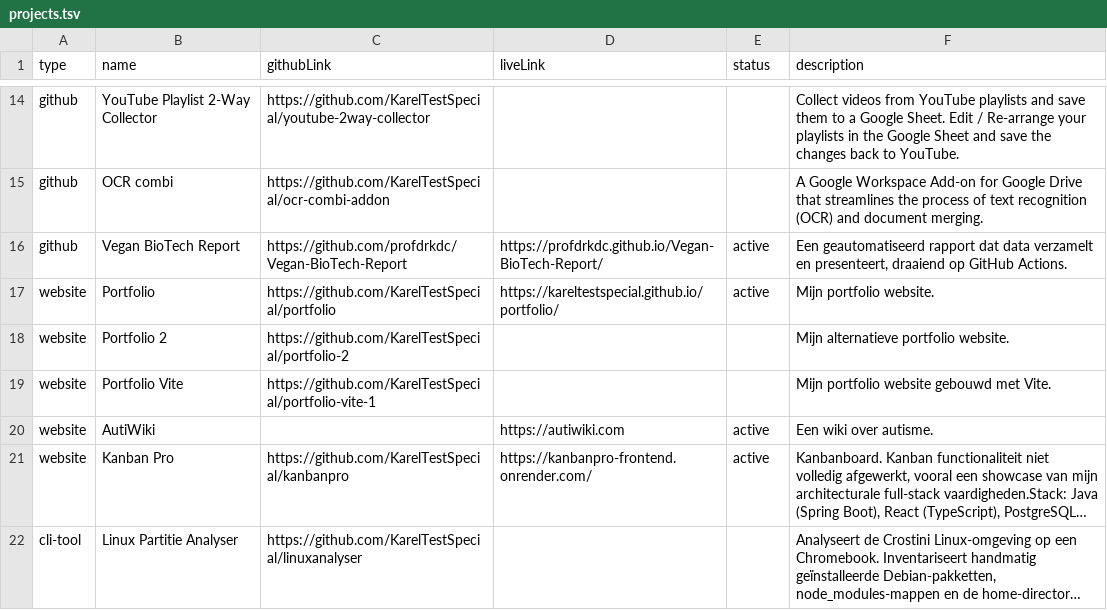
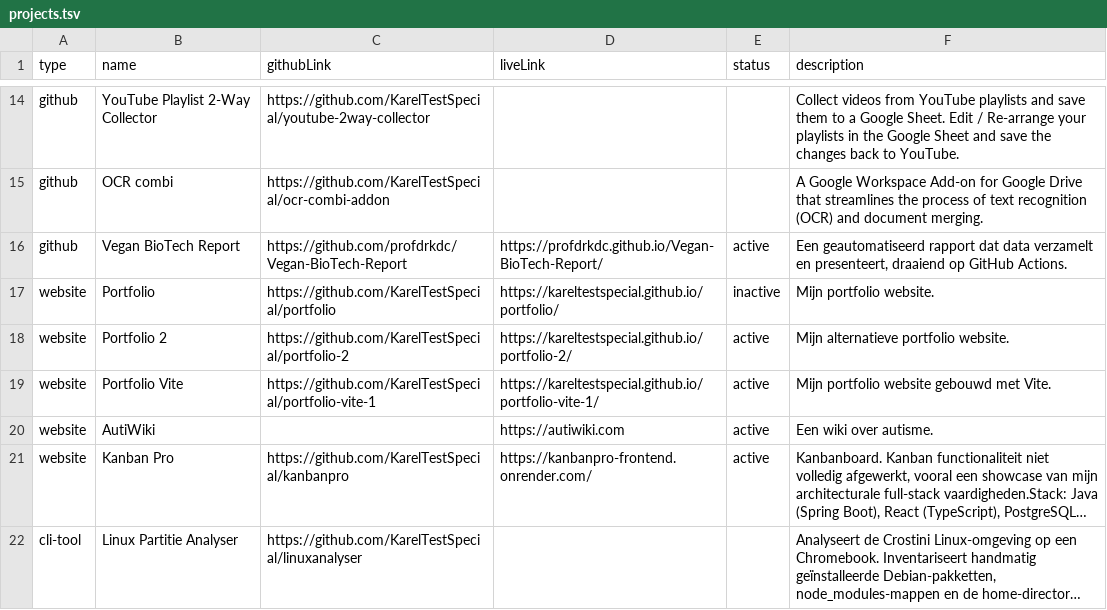
Before and after one commit to KarelTestSpecial/portfolio, a TSV file: projects/projects.tsv, drawn as a sheet; only a part is shown, gaps mark what is left out; long unchanged cells end in ….

Commit message:
Update project statuses and links in projects.tsv

```diff
--- a/projects/projects.tsv
+++ b/projects/projects.tsv
@@ -16,5 +16,5 @@ github	OCR combi	https://github.com/KarelTestSpecial/ocr-combi-addon			A Google
 github	Vegan BioTech Report	https://github.com/profdrkdc/Vegan-BioTech-Report	https://profdrkdc.github.io/Vegan-BioTech-Report/	active	Een geautomatiseerd rapport dat data verzamelt en presenteert, draaiend op GitHub Actions.
-website	Portfolio	https://github.com/KarelTestSpecial/portfolio	https://kareltestspecial.github.io/portfolio/	active	Mijn portfolio website.
-website	Portfolio 2	https://github.com/KarelTestSpecial/portfolio-2			Mijn alternatieve portfolio website.
-website	Portfolio Vite	https://github.com/KarelTestSpecial/portfolio-vite-1			Mijn portfolio website gebouwd met Vite.
+website	Portfolio	https://github.com/KarelTestSpecial/portfolio	https://kareltestspecial.github.io/portfolio/	inactive	Mijn portfolio website.
+website	Portfolio 2	https://github.com/KarelTestSpecial/portfolio-2	https://kareltestspecial.github.io/portfolio-2/	active	Mijn alternatieve portfolio website.
+website	Portfolio Vite	https://github.com/KarelTestSpecial/portfolio-vite-1	https://kareltestspecial.github.io/portfolio-vite-1/	active	Mijn portfolio website gebouwd met Vite.
 website	AutiWiki		https://autiwiki.com	active	Een wiki over autisme.
```
